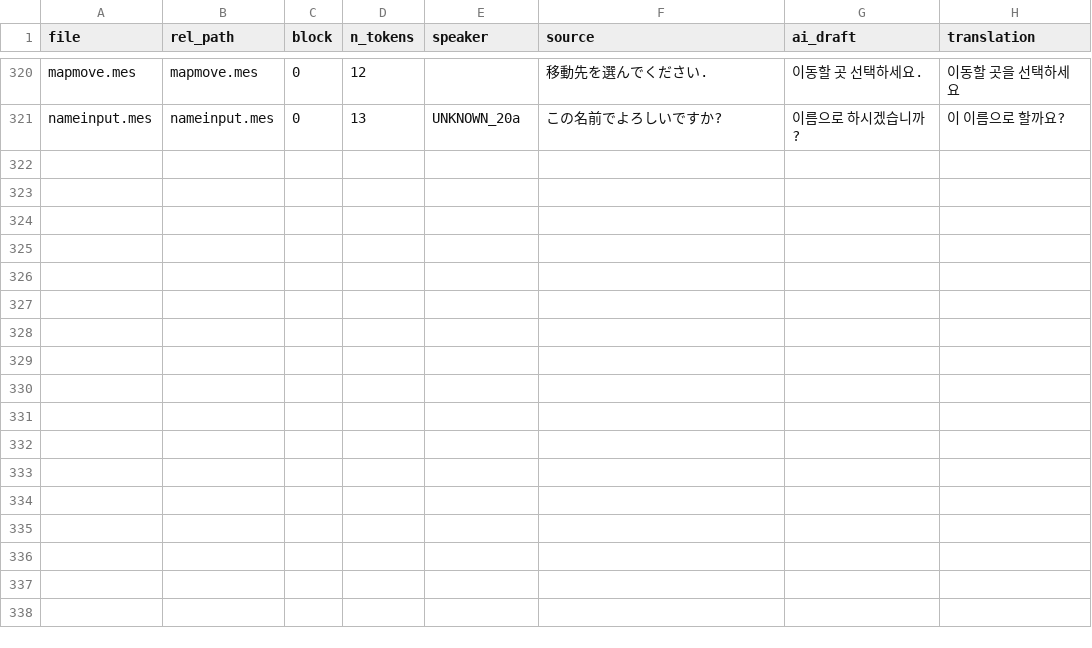
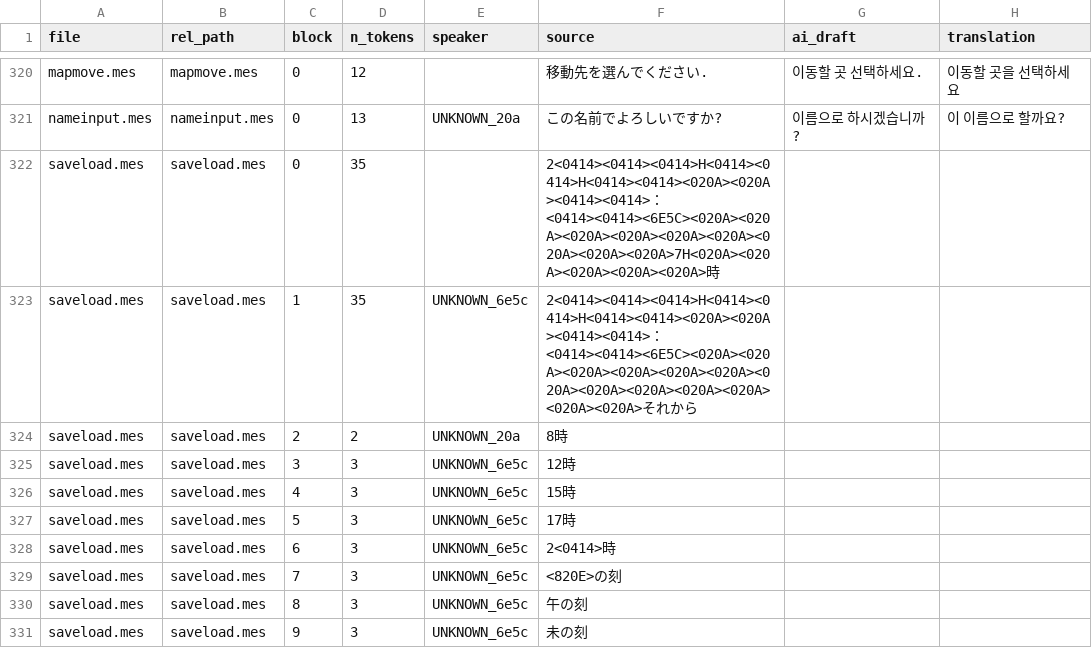
Before and after one commit to garoad/ds_dom_kor_patch, a CSV file: translations/system_common.csv, drawn as a sheet; only a part is shown, gaps mark what is left out; the diff covers the shown part only.

```diff
--- a/translations/system_common.csv
+++ b/translations/system_common.csv
@@ -321 +321,11 @@ mapmove.mes,mapmove.mes,0,12,,移動先を選んでください.,이동할 곳
 nameinput.mes,nameinput.mes,0,13,UNKNOWN_20a,この名前でよろしいですか?,이름으로 하시겠습니까?,이 이름으로 할까요?
+saveload.mes,saveload.mes,0,35,,2<0414><0414><0414>H<0414><0414>H<0414><0414><020A><020A><0414><0414>：<0414><0414><6E5C><020A><020A><020A><020A><020A><020A><020A><020A><020A>7H<020A><020A><020A><020A><020A>時,,
+saveload.mes,saveload.mes,1,35,UNKNOWN_6e5c,2<0414><0414><0414>H<0414><0414>H<0414><0414><020A><020A><0414><0414>：<0414><0414><6E5C><020A><020A><020A><020A><020A><020A><020A><020A><020A><020A><020A><020A><020A>それから,,
+saveload.mes,saveload.mes,2,2,UNKNOWN_20a,8時,,
+saveload.mes,saveload.mes,3,3,UNKNOWN_6e5c,12時,,
+saveload.mes,saveload.mes,4,3,UNKNOWN_6e5c,15時,,
+saveload.mes,saveload.mes,5,3,UNKNOWN_6e5c,17時,,
+saveload.mes,saveload.mes,6,3,UNKNOWN_6e5c,2<0414>時,,
+saveload.mes,saveload.mes,7,3,UNKNOWN_6e5c,<820E>の刻,,
+saveload.mes,saveload.mes,8,3,UNKNOWN_6e5c,午の刻,,
+saveload.mes,saveload.mes,9,3,UNKNOWN_6e5c,未の刻,,
```
Also changed, not shown: 9 added rows and 4 edited cells elsewhere in this file, translations/dom1_Jenny.csv, translations/dom1_King.csv, 31 other files.
